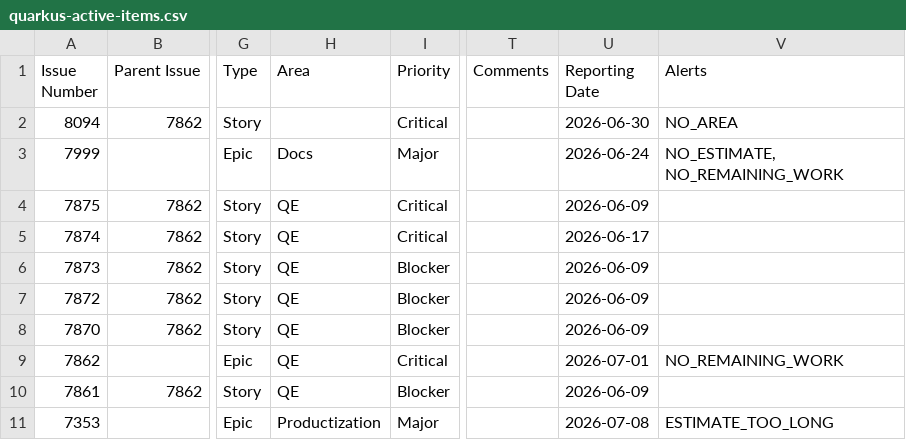
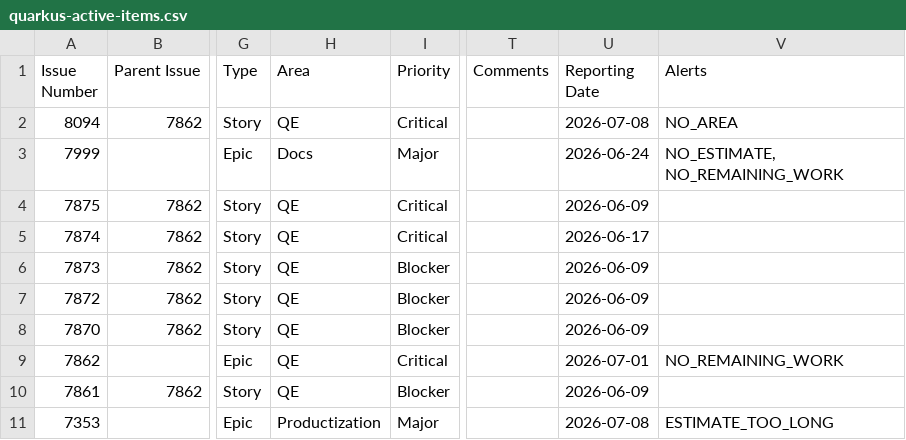
Before and after one commit to kubesmarts/pm-automations, a CSV file: exports/quarkus-active-items.csv, drawn as a sheet; only a part is shown, gaps mark what is left out; the diff names each change by its address in the sheet, - before the commit and + after, or states it on an @@ line.

```diff
--- a/exports/quarkus-active-items.csv
+++ b/exports/quarkus-active-items.csv
-H2 (Area): (empty)
+H2 (Area): QE
-U2 (Reporting Date): 2026-06-30
+U2 (Reporting Date): 2026-07-08
```
